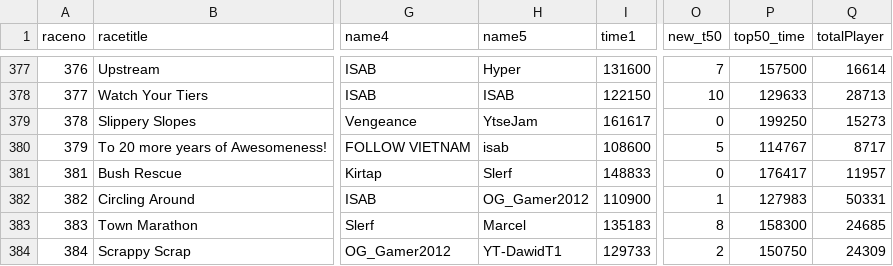
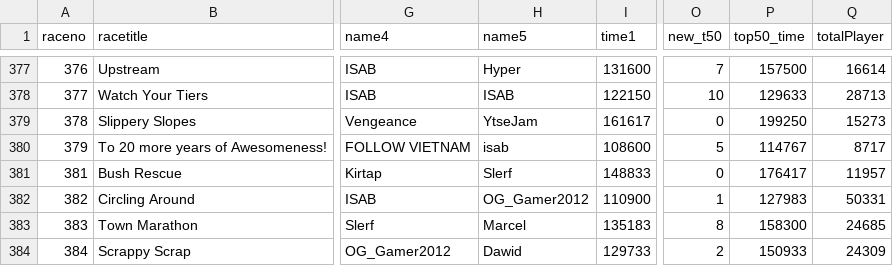
Before and after one commit to aidenhouser/BTD6_RACE_TRACKER, a CSV file: race_history.csv, drawn as a sheet; only a part is shown, gaps mark what is left out; the diff names each change by its address in the sheet, - before the commit and + after, or states it on an @@ line.

Commit message:
automatic updater

```diff
--- a/race_history.csv
+++ b/race_history.csv
-H384 (name5): YT-DawidT1
+H384 (name5): Dawid
-P384 (top50_time): 150750
+P384 (top50_time): 150933
```
